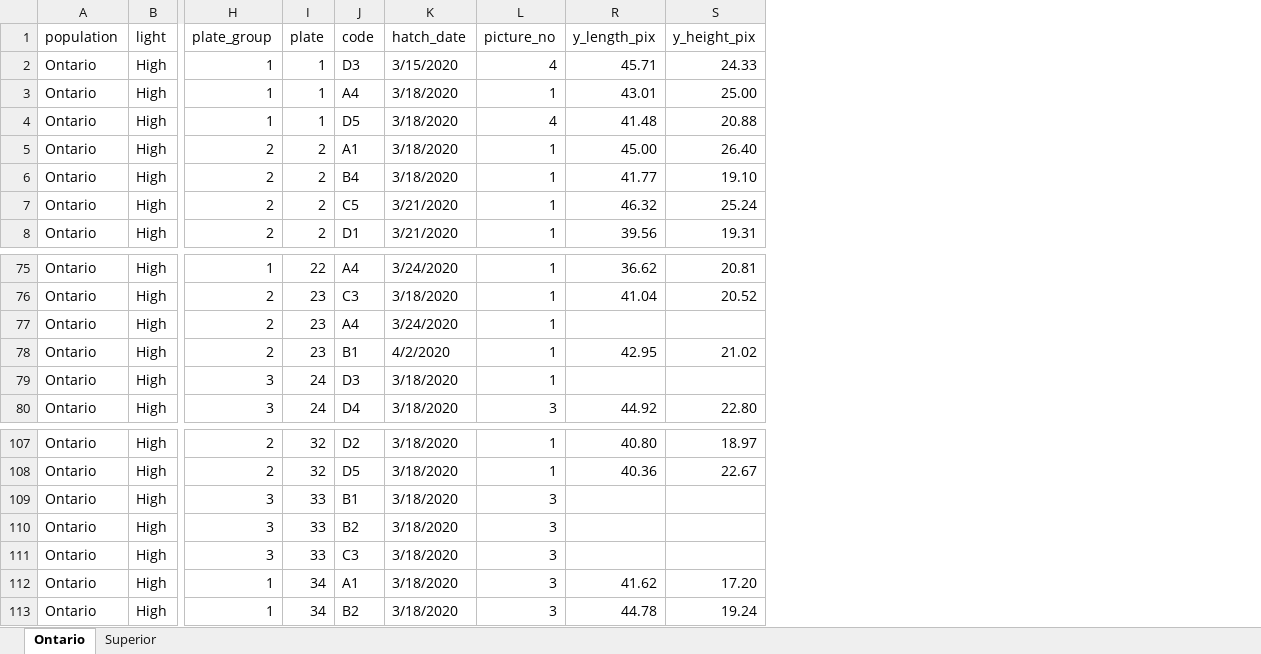
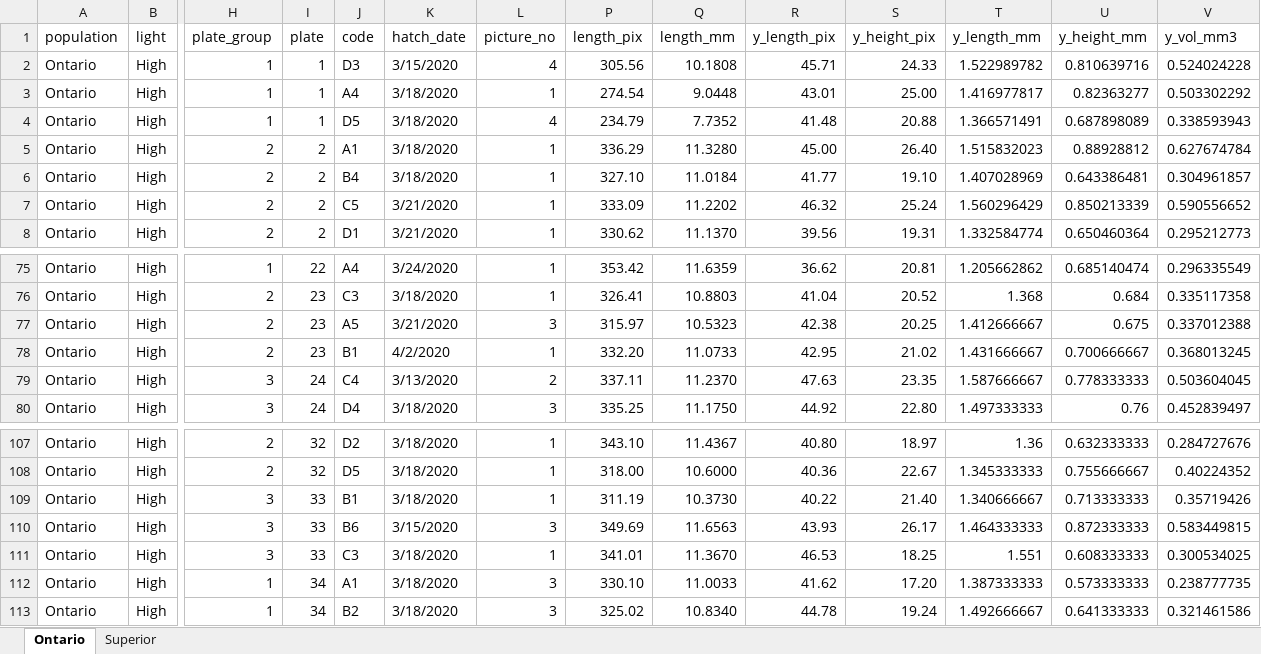
Before and after one commit to taylorstewart/Stewart-et-al-2021---Coregonine-Light-Embryo, an Excel workbook: data/Coregonine-Light-Experiment-LarvalMeasurements.xlsx, sheet Ontario, drawn as a sheet; only a part is shown, gaps mark what is left out; values as stored, in another font and other column widths than the file's, no cell formats; conditional formats not drawn; the diff covers the shown part only; the diff names each change by its address in the sheet, - before the commit and + after, or states it on an @@ line.

```diff
--- a/data/Coregonine-Light-Experiment-LarvalMeasurements.xlsx (sheet Ontario)
+++ b/data/Coregonine-Light-Experiment-LarvalMeasurements.xlsx (sheet Ontario)
@@ column P (length_pix) unhidden, rows 2-8: 305.56 | 274.54 | 234.79 | 336.29 | 327.10 | 333.09 | 330.62; rows 75-80: 353.42 | 326.41 | 315.97 | 332.20 | 337.11 | 335.25; rows 107-113: 343.10 | 318.00 | 311.19 | 349.69 | 341.01 | 330.10 | 325.02 @@
@@ column Q (length_mm) unhidden, rows 2-8: 10.1808 | 9.0448 | 7.7352 | 11.3280 | 11.0184 | 11.2202 | 11.1370; rows 75-80: 11.6359 | 10.8803 | 10.5323 | 11.0733 | 11.2370 | 11.1750; rows 107-113: 11.4367 | 10.6000 | 10.3730 | 11.6563 | 11.3670 | 11.0033 | 10.8340 @@
@@ column T (y_length_mm) unhidden, rows 2-8: 1.522989782 | 1.416977817 | 1.366571491 | 1.515832023 | 1.407028969 | 1.560296429 | 1.332584774; rows 75-80: 1.205662862 | 1.368 | 1.412666667 | 1.431666667 | 1.587666667 | 1.497333333; rows 107-113: 1.36 | 1.345333333 | 1.340666667 | 1.464333333 | 1.551 | 1.387333333 | 1.492666667 @@
@@ column U (y_height_mm) unhidden, rows 2-8: 0.810639716 | 0.82363277 | 0.687898089 | 0.88928812 | 0.643386481 | 0.850213339 | 0.650460364; rows 75-80: 0.685140474 | 0.684 | 0.675 | 0.700666667 | 0.778333333 | 0.76; rows 107-113: 0.632333333 | 0.755666667 | 0.713333333 | 0.872333333 | 0.608333333 | 0.573333333 | 0.641333333 @@
@@ column V (y_vol_mm3) unhidden, rows 2-8: 0.524024228 | 0.503302292 | 0.338593943 | 0.627674784 | 0.304961857 | 0.590556652 | 0.295212773; rows 75-80: 0.296335549 | 0.335117358 | 0.337012388 | 0.368013245 | 0.503604045 | 0.452839497; rows 107-113: 0.284727676 | 0.40224352 | 0.35719426 | 0.583449815 | 0.300534025 | 0.238777735 | 0.321461586 @@
-J77 (code): A4
+J77 (code): A5
-K77 (hatch_date): 3/24/2020
+K77 (hatch_date): 3/21/2020
-L77 (picture_no): 1
+L77 (picture_no): 3
-R77 (y_length_pix): (empty)
+R77 (y_length_pix): 42.38
-S77 (y_height_pix): (empty)
+S77 (y_height_pix): 20.25
-J79 (code): D3
+J79 (code): C4
-K79 (hatch_date): 3/18/2020
+K79 (hatch_date): 3/13/2020
-L79 (picture_no): 1
+L79 (picture_no): 2
-R79 (y_length_pix): (empty)
+R79 (y_length_pix): 47.63
-S79 (y_height_pix): (empty)
+S79 (y_height_pix): 23.35
-L109 (picture_no): 3
+L109 (picture_no): 1
-R109 (y_length_pix): (empty)
+R109 (y_length_pix): 40.22
-S109 (y_height_pix): (empty)
+S109 (y_height_pix): 21.40
-J110 (code): B2
+J110 (code): B6
-K110 (hatch_date): 3/18/2020
+K110 (hatch_date): 3/15/2020
-R110 (y_length_pix): (empty)
+R110 (y_length_pix): 43.93
-S110 (y_height_pix): (empty)
+S110 (y_height_pix): 26.17
-L111 (picture_no): 3
+L111 (picture_no): 1
-R111 (y_length_pix): (empty)
+R111 (y_length_pix): 46.53
-S111 (y_height_pix): (empty)
+S111 (y_height_pix): 18.25
```
Also changed, not shown: 18 edited cells elsewhere in this sheet, sheet Superior, cell formats, hidden cells, 3 other files.
